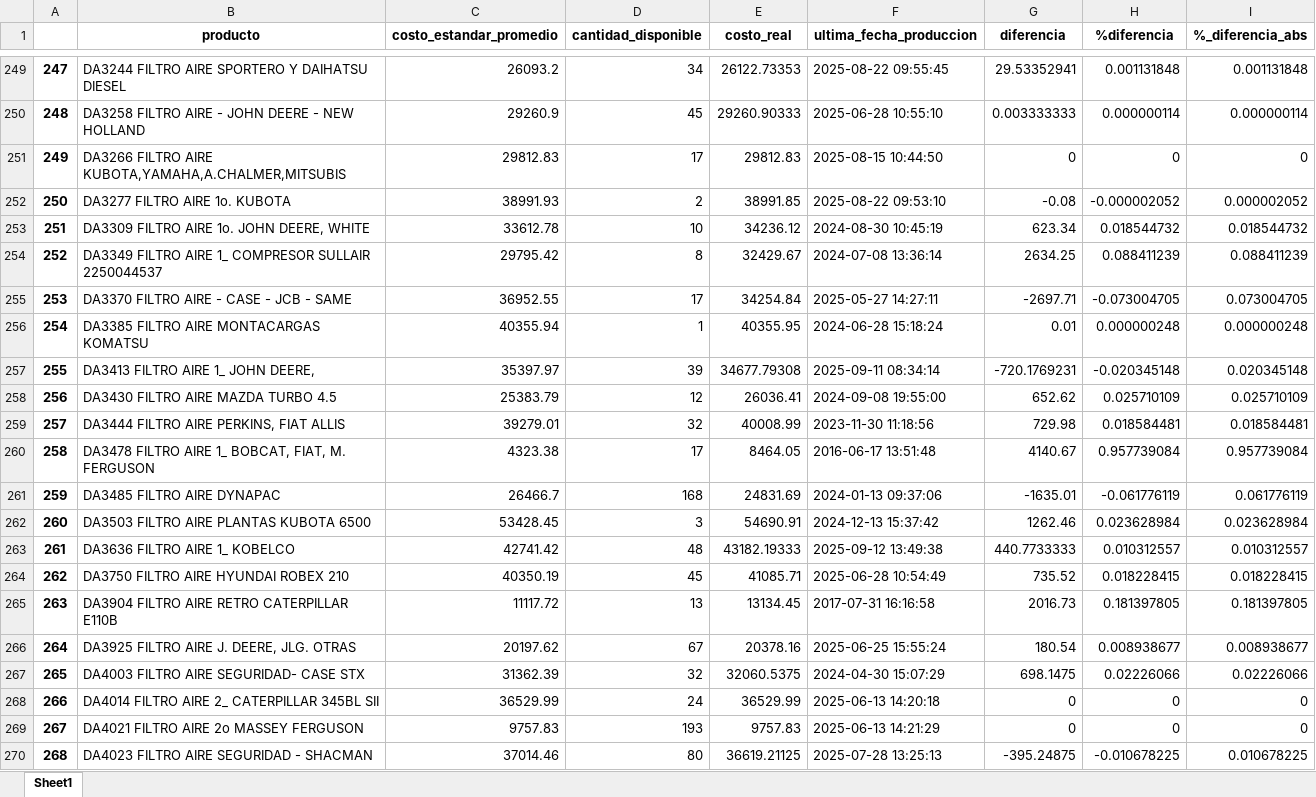
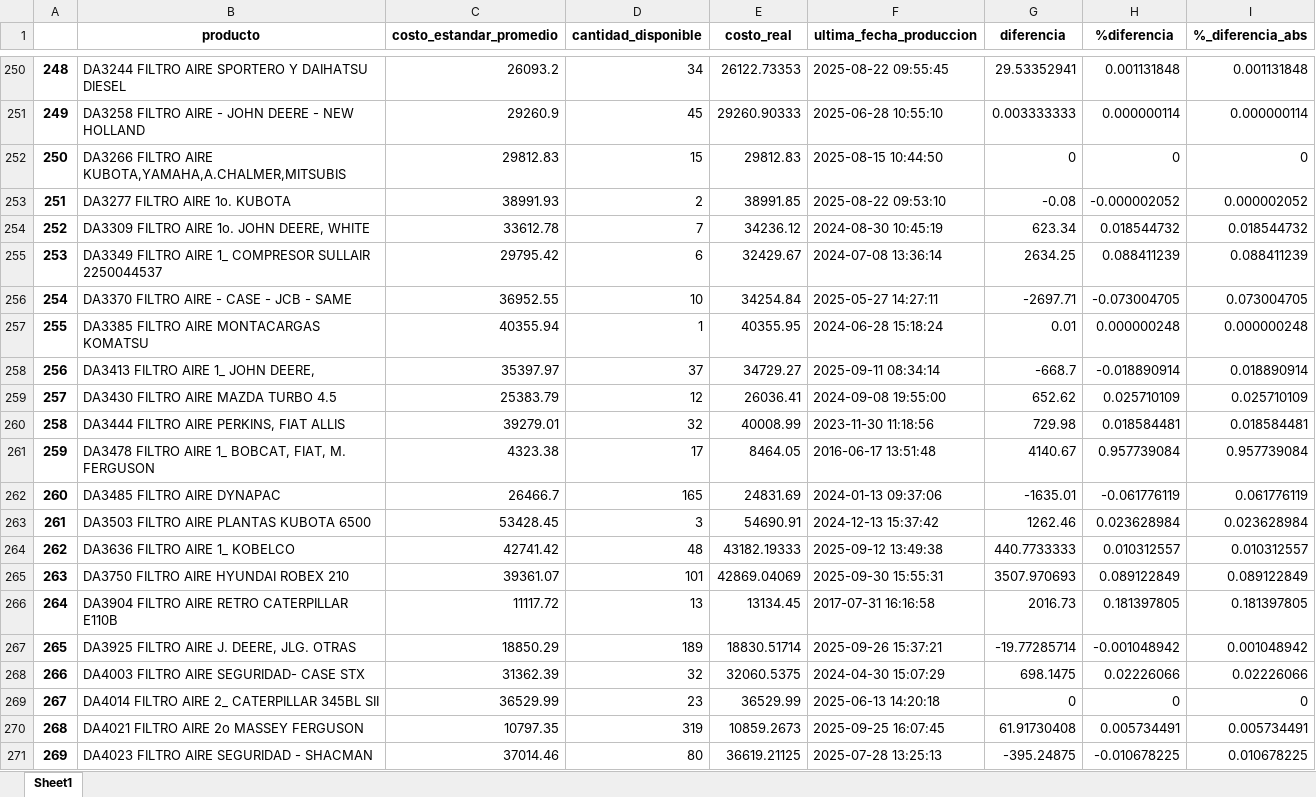
Before and after one commit to FiltrosDonsson/Proyectos-Data-analyst, an Excel workbook: PRORUDCCION/datasets/monitoreo_costos.xlsx, sheet Sheet1, drawn as a sheet; only a part is shown, gaps mark what is left out; values as stored, in another font and other column widths than the file's, no borders; addresses are those after the commit; the diff covers the shown part only; the diff names each change by its address in the sheet, - before the commit and + after, or states it on an @@ line.

```diff
--- a/PRORUDCCION/datasets/monitoreo_costos.xlsx (sheet Sheet1)
+++ b/PRORUDCCION/datasets/monitoreo_costos.xlsx (sheet Sheet1)
@@ column A renumbered from row 235 down @@
-D252 (cantidad_disponible): 17
+D252 (cantidad_disponible): 15
-D254 (cantidad_disponible): 10
+D254 (cantidad_disponible): 7
-D255 (cantidad_disponible): 8
+D255 (cantidad_disponible): 6
-D256 (cantidad_disponible): 17
+D256 (cantidad_disponible): 10
-D258 (cantidad_disponible): 39
+D258 (cantidad_disponible): 37
-E258 (costo_real): 34677.79308
+E258 (costo_real): 34729.27
-G258 (diferencia): -720.1769231
+G258 (diferencia): -668.7
-H258 (%diferencia): -0.020345148
+H258 (%diferencia): -0.018890914
-I258 (%_diferencia_abs): 0.020345148
+I258 (%_diferencia_abs): 0.018890914
-D262 (cantidad_disponible): 168
+D262 (cantidad_disponible): 165
-C265 (costo_estandar_promedio): 40350.19
+C265 (costo_estandar_promedio): 39361.07
-D265 (cantidad_disponible): 45
+D265 (cantidad_disponible): 101
-E265 (costo_real): 41085.71
+E265 (costo_real): 42869.04069
-F265 (ultima_fecha_produccion): 2025-06-28 10:54:49
+F265 (ultima_fecha_produccion): 2025-09-30 15:55:31
-G265 (diferencia): 735.52
+G265 (diferencia): 3507.970693
-H265 (%diferencia): 0.018228415
+H265 (%diferencia): 0.089122849
-I265 (%_diferencia_abs): 0.018228415
+I265 (%_diferencia_abs): 0.089122849
-C267 (costo_estandar_promedio): 20197.62
+C267 (costo_estandar_promedio): 18850.29
-D267 (cantidad_disponible): 67
+D267 (cantidad_disponible): 189
-E267 (costo_real): 20378.16
+E267 (costo_real): 18830.51714
-F267 (ultima_fecha_produccion): 2025-06-25 15:55:24
+F267 (ultima_fecha_produccion): 2025-09-26 15:37:21
-G267 (diferencia): 180.54
+G267 (diferencia): -19.77285714
-H267 (%diferencia): 0.008938677
+H267 (%diferencia): -0.001048942
-I267 (%_diferencia_abs): 0.008938677
+I267 (%_diferencia_abs): 0.001048942
-D269 (cantidad_disponible): 24
+D269 (cantidad_disponible): 23
-C270 (costo_estandar_promedio): 9757.83
+C270 (costo_estandar_promedio): 10797.35
-D270 (cantidad_disponible): 193
+D270 (cantidad_disponible): 319
-E270 (costo_real): 9757.83
+E270 (costo_real): 10859.2673
-F270 (ultima_fecha_produccion): 2025-06-13 14:21:29
+F270 (ultima_fecha_produccion): 2025-09-25 16:07:45
-G270 (diferencia): 0
+G270 (diferencia): 61.91730408
-H270 (%diferencia): 0
+H270 (%diferencia): 0.005734491
-I270 (%_diferencia_abs): 0
+I270 (%_diferencia_abs): 0.005734491
```
Also changed, not shown: 4 added rows and 1795 edited cells elsewhere in this sheet, INDICADOR NS/v_perdidas/ventas_perdidas_septiembre.xlsx, INVENTARIO/inventario_limpio.xlsx, 21 other files.
